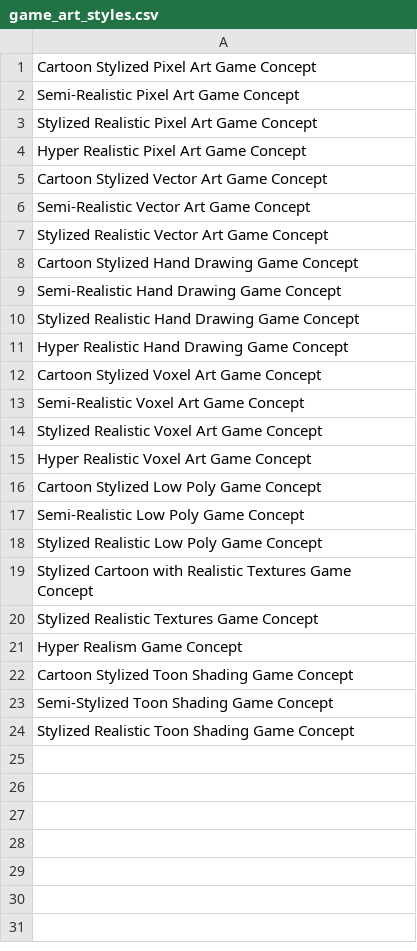
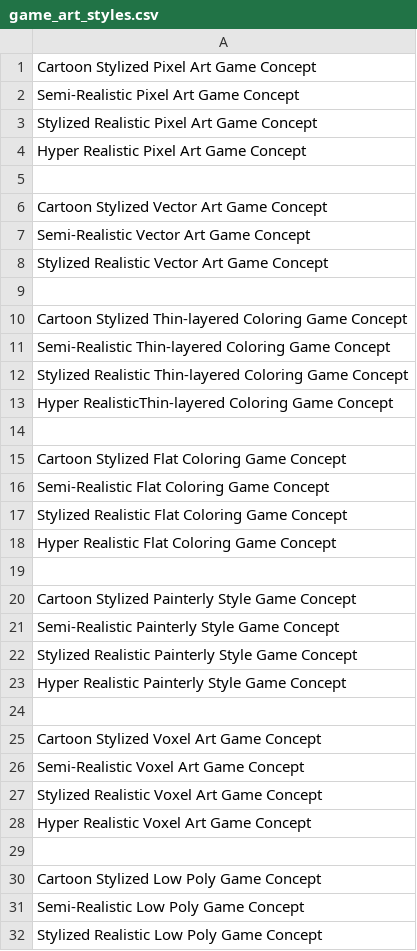
Before and after one commit to WuJiaQi-Xfire/AdsGen-APIs, a CSV file: backend/src/styles/game_art_styles.csv, drawn as a sheet; only a part is shown; the shorter side is filled out with more unchanged rows; the diff covers the shown part only.

Commit message:
misc: Update art style list

```diff
--- a/backend/src/styles/game_art_styles.csv
+++ b/backend/src/styles/game_art_styles.csv
@@ -4,2 +4,3 @@ Stylized Realistic Pixel Art Game Concept
 Hyper Realistic Pixel Art Game Concept
+
 Cartoon Stylized Vector Art Game Concept
@@ -7,6 +8,18 @@ Semi-Realistic Vector Art Game Concept
 Stylized Realistic Vector Art Game Concept
-Cartoon Stylized Hand Drawing Game Concept
-Semi-Realistic Hand Drawing Game Concept
-Stylized Realistic Hand Drawing Game Concept
-Hyper Realistic Hand Drawing Game Concept
+
+Cartoon Stylized Thin-layered Coloring Game Concept
+Semi-Realistic Thin-layered Coloring Game Concept
+Stylized Realistic Thin-layered Coloring Game Concept
+Hyper RealisticThin-layered Coloring Game Concept
+
+Cartoon Stylized Flat Coloring Game Concept
+Semi-Realistic Flat Coloring Game Concept
+Stylized Realistic Flat Coloring Game Concept
+Hyper Realistic Flat Coloring Game Concept
+
+Cartoon Stylized Painterly Style Game Concept
+Semi-Realistic Painterly Style Game Concept
+Stylized Realistic Painterly Style Game Concept
+Hyper Realistic Painterly Style Game Concept
+
 Cartoon Stylized Voxel Art Game Concept
@@ -15,2 +28,3 @@ Stylized Realistic Voxel Art Game Concept
 Hyper Realistic Voxel Art Game Concept
+
 Cartoon Stylized Low Poly Game Concept
```
Also changed, not shown: 14 added rows elsewhere in this file.
